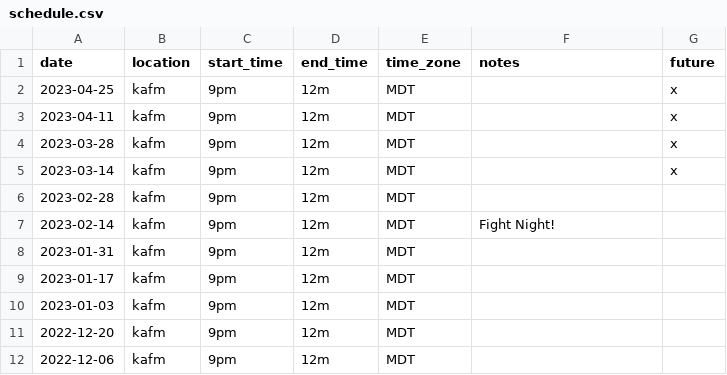
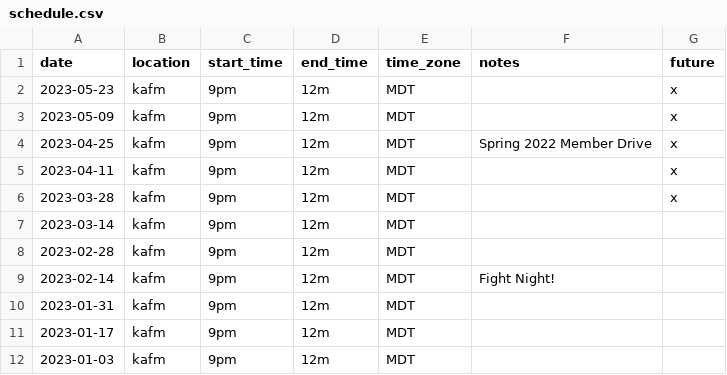
Before and after one commit to ubikorp/lacking.org, a CSV file: _data/schedule.csv, drawn as a sheet; only a part is shown; the shorter side is filled out with more unchanged rows.

```diff
--- a/_data/schedule.csv
+++ b/_data/schedule.csv
@@ -1,6 +1,8 @@
 date,location,start_time,end_time,time_zone,notes,future
-2023-04-25,kafm,9pm,12m,MDT,,x
+2023-05-23,kafm,9pm,12m,MDT,,x
+2023-05-09,kafm,9pm,12m,MDT,,x
+2023-04-25,kafm,9pm,12m,MDT,Spring 2022 Member Drive,x
 2023-04-11,kafm,9pm,12m,MDT,,x
 2023-03-28,kafm,9pm,12m,MDT,,x
-2023-03-14,kafm,9pm,12m,MDT,,x
+2023-03-14,kafm,9pm,12m,MDT,,
 2023-02-28,kafm,9pm,12m,MDT,,
```
Also changed, not shown: _data/new_playlist.csv, 3 other files.
